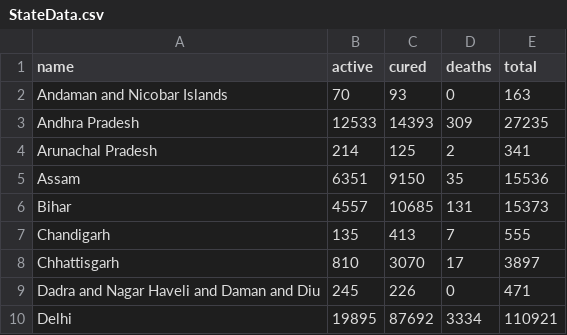
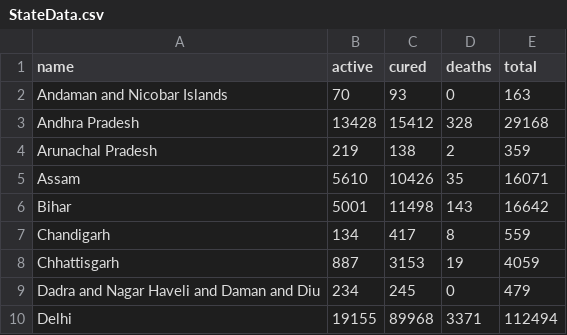
Before and after one commit to gokulrejith/COVID-Dashboard-1, a CSV file: StateData.csv, drawn as a sheet; only a part is shown; the diff covers the shown part only.

Commit message:
Update StateData.csv

```diff
--- a/StateData.csv
+++ b/StateData.csv
@@ -2,9 +2,9 @@ name,active,cured,deaths,total
 Andaman and Nicobar Islands,70,93,0,163
-Andhra Pradesh,12533,14393,309,27235
-Arunachal Pradesh,214,125,2,341
-Assam,6351,9150,35,15536
-Bihar,4557,10685,131,15373
-Chandigarh,135,413,7,555
-Chhattisgarh,810,3070,17,3897
-Dadra and Nagar Haveli and Daman and Diu,245,226,0,471
-Delhi,19895,87692,3334,110921
+Andhra Pradesh,13428,15412,328,29168
+Arunachal Pradesh,219,138,2,359
+Assam,5610,10426,35,16071
+Bihar,5001,11498,143,16642
+Chandigarh,134,417,8,559
+Chhattisgarh,887,3153,19,4059
+Dadra and Nagar Haveli and Daman and Diu,234,245,0,479
+Delhi,19155,89968,3371,112494
```
Also changed, not shown: 92 edited cells elsewhere in this file.
